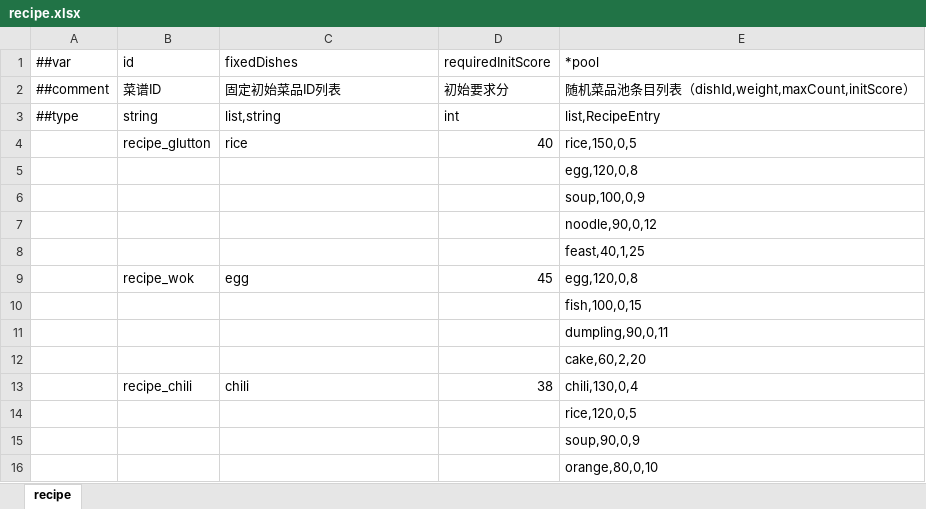
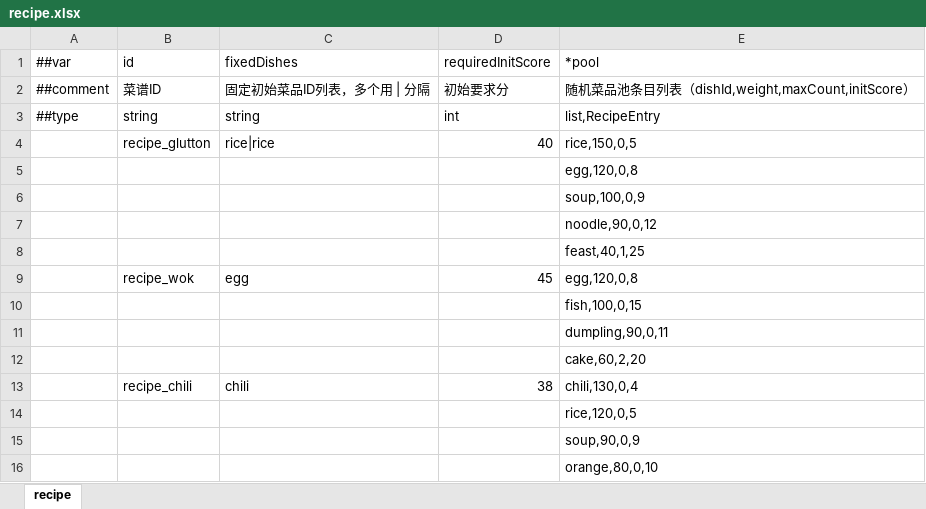
Before and after one commit to 2563495284/gourmetproject, an Excel workbook: GourmetProject/GameConfig/Datas/recipe.xlsx, sheet recipe, drawn as a sheet; values as stored, in another font and other column widths than the file's, no borders; the diff names each change by its address in the sheet, - before the commit and + after, or states it on an @@ line.

```diff
--- a/GourmetProject/GameConfig/Datas/recipe.xlsx (sheet recipe)
+++ b/GourmetProject/GameConfig/Datas/recipe.xlsx (sheet recipe)
-C2 (fixedDishes): 固定初始菜品ID列表
+C2 (fixedDishes): 固定初始菜品ID列表，多个用 | 分隔
-C3 (fixedDishes): list,string
+C3 (fixedDishes): string
-C4 (fixedDishes): rice
+C4 (fixedDishes): rice|rice
```
Also changed, not shown: GourmetProject/GameConfig/Datas/__tables__.xlsx, 8 other files.
